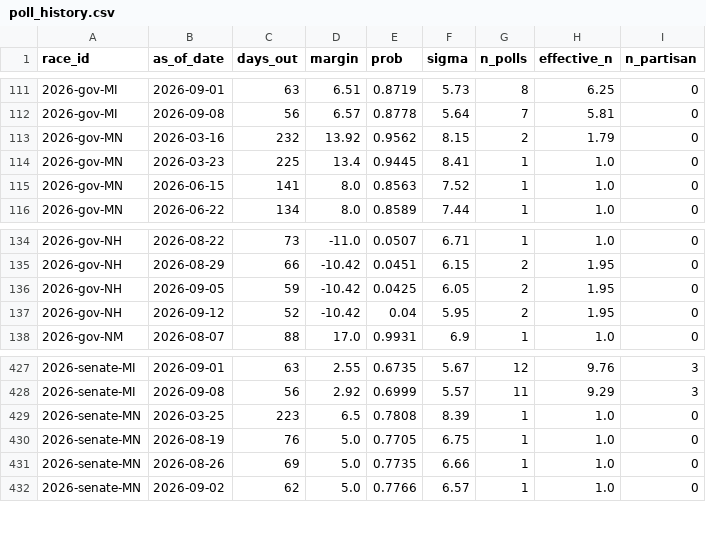
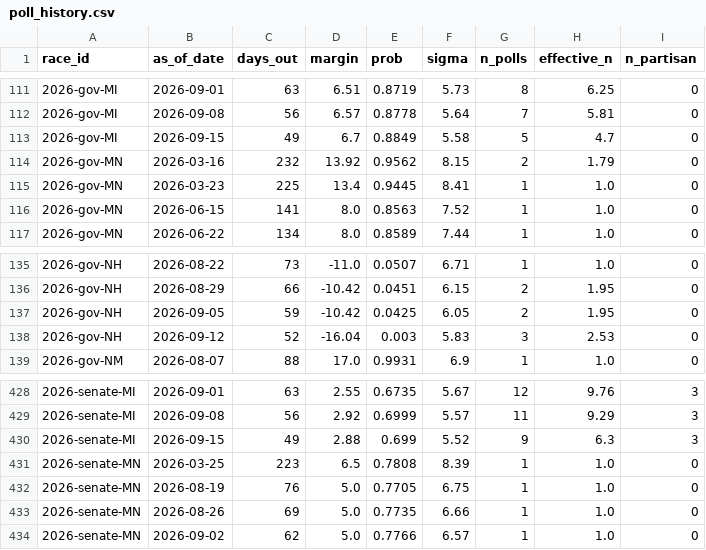
Before and after one commit to cohens714/oddsvspolls, a CSV file: data/poll_history.csv, drawn as a sheet; only a part is shown, gaps mark what is left out.

```diff
--- a/data/poll_history.csv
+++ b/data/poll_history.csv
@@ -112,2 +112,3 @@ race_id,as_of_date,days_out,margin,prob,sigma,n_polls,effective_n,n_partisan
 2026-gov-MI,2026-09-08,56,6.57,0.8778,5.64,7,5.81,0
+2026-gov-MI,2026-09-15,49,6.7,0.8849,5.58,5,4.7,0
 2026-gov-MN,2026-03-16,232,13.92,0.9562,8.15,2,1.79,0
@@ -136,3 +137,3 @@ race_id,as_of_date,days_out,margin,prob,sigma,n_polls,effective_n,n_partisan
 2026-gov-NH,2026-09-05,59,-10.42,0.0425,6.05,2,1.95,0
-2026-gov-NH,2026-09-12,52,-10.42,0.04,5.95,2,1.95,0
+2026-gov-NH,2026-09-12,52,-16.04,0.003,5.83,3,2.53,0
 2026-gov-NM,2026-08-07,88,17.0,0.9931,6.9,1,1.0,0
@@ -428,2 +429,3 @@ race_id,as_of_date,days_out,margin,prob,sigma,n_polls,effective_n,n_partisan
 2026-senate-MI,2026-09-08,56,2.92,0.6999,5.57,11,9.29,3
+2026-senate-MI,2026-09-15,49,2.88,0.699,5.52,9,6.3,3
 2026-senate-MN,2026-03-25,223,6.5,0.7808,8.39,1,1.0,0
```
Also changed, not shown: data/poll_averages.csv, data/poll_probabilities.csv, 2 other files.
